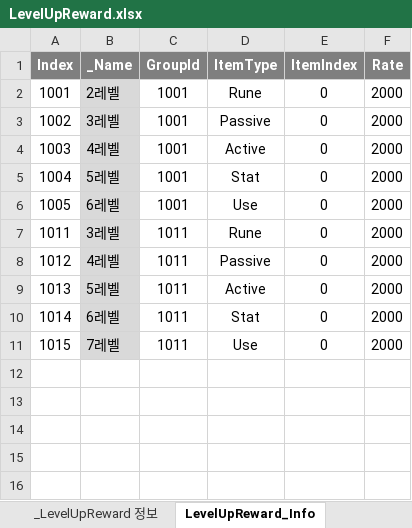
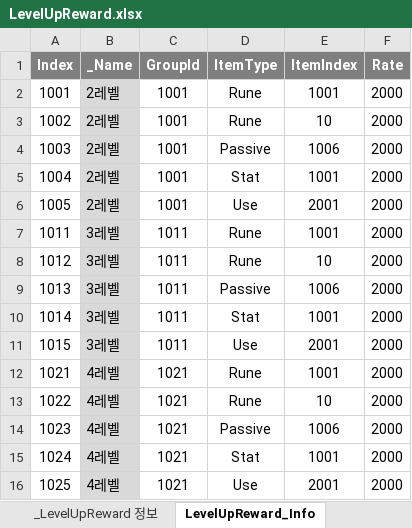
Before and after one commit to leejaepyeong/ProjectB, an Excel workbook: Table/LevelUpReward.xlsx, sheet LevelUpReward_Info, drawn as a sheet; values as stored, in another font and other column widths than the file's, no borders; the diff names each change by its address in the sheet, - before the commit and + after, or states it on an @@ line.

```diff
--- a/Table/LevelUpReward.xlsx (sheet LevelUpReward_Info)
+++ b/Table/LevelUpReward.xlsx (sheet LevelUpReward_Info)
-E2 (ItemIndex): 0
+E2 (ItemIndex): 1001
-B3 (_Name): 3레벨
+B3 (_Name): 2레벨
-D3 (ItemType): Passive
+D3 (ItemType): Rune
-E3 (ItemIndex): 0
+E3 (ItemIndex): 10
-B4 (_Name): 4레벨
+B4 (_Name): 2레벨
-D4 (ItemType): Active
+D4 (ItemType): Passive
-E4 (ItemIndex): 0
+E4 (ItemIndex): 1006
-B5 (_Name): 5레벨
+B5 (_Name): 2레벨
-E5 (ItemIndex): 0
+E5 (ItemIndex): 1001
-B6 (_Name): 6레벨
+B6 (_Name): 2레벨
-E6 (ItemIndex): 0
+E6 (ItemIndex): 2001
-E7 (ItemIndex): 0
+E7 (ItemIndex): 1001
-B8 (_Name): 4레벨
+B8 (_Name): 3레벨
-D8 (ItemType): Passive
+D8 (ItemType): Rune
-E8 (ItemIndex): 0
+E8 (ItemIndex): 10
-B9 (_Name): 5레벨
+B9 (_Name): 3레벨
-D9 (ItemType): Active
+D9 (ItemType): Passive
-E9 (ItemIndex): 0
+E9 (ItemIndex): 1006
-B10 (_Name): 6레벨
+B10 (_Name): 3레벨
-E10 (ItemIndex): 0
+E10 (ItemIndex): 1001
-B11 (_Name): 7레벨
+B11 (_Name): 3레벨
-E11 (ItemIndex): 0
+E11 (ItemIndex): 2001
+row 12: 1021 | 4레벨 | 1021 | Rune | 1001 | 2000
+row 13: 1022 | 4레벨 | 1021 | Rune | 10 | 2000
+row 14: 1023 | 4레벨 | 1021 | Passive | 1006 | 2000
+row 15: 1024 | 4레벨 | 1021 | Stat | 1001 | 2000
+row 16: 1025 | 4레벨 | 1021 | Use | 2001 | 2000
```
Also changed, not shown: Table/Exp.xlsx, Table/Rune.xlsx, 30 other files.
